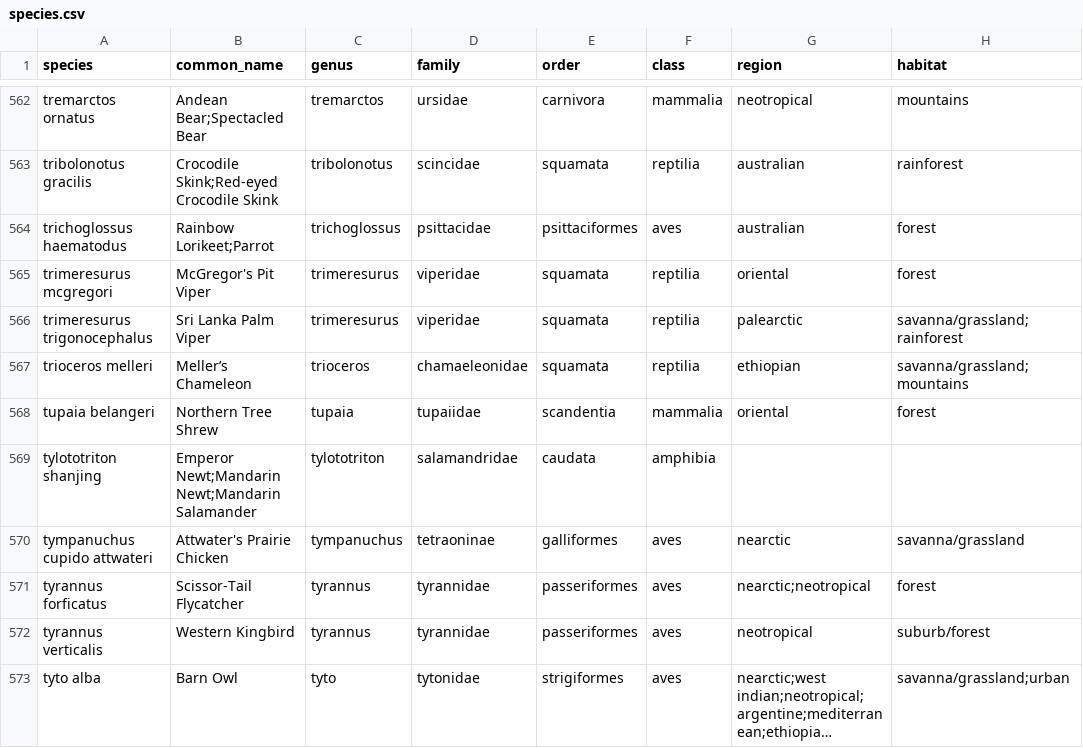
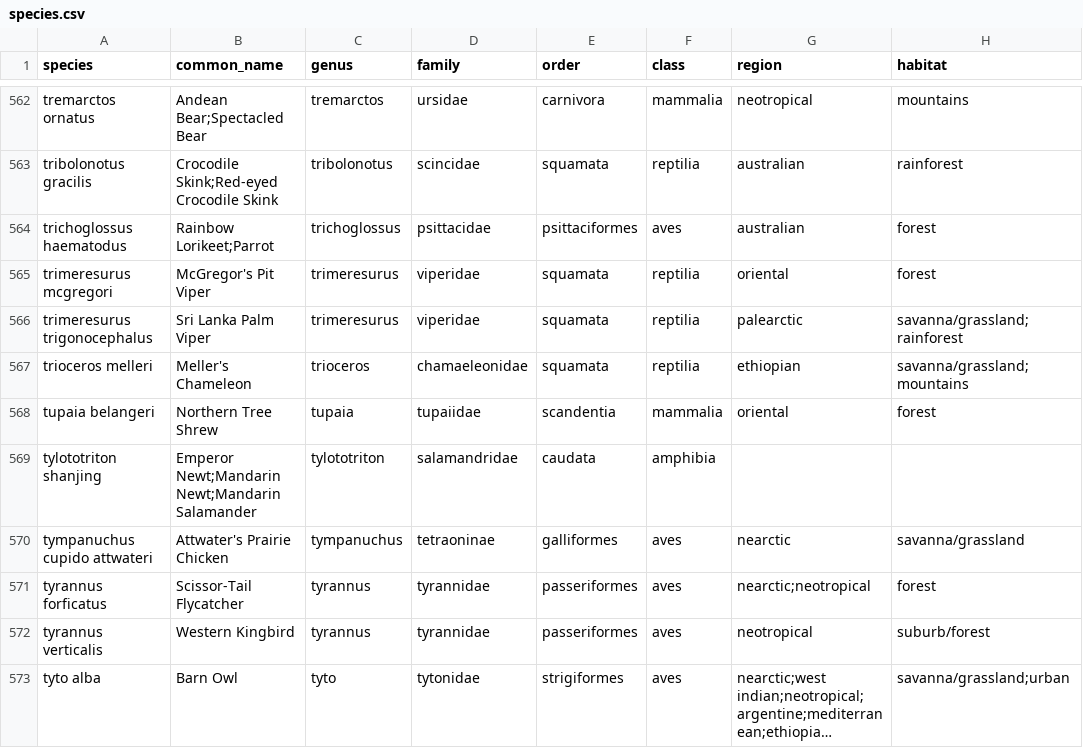
Before and after one commit to akeenan2/paradigm, a CSV file: db/species.csv, drawn as a sheet; only a part is shown, gaps mark what is left out; long unchanged cells end in …; the diff covers the shown part only; the diff names each change by its address in the sheet, - before the commit and + after, or states it on an @@ line.

```diff
--- a/db/species.csv
+++ b/db/species.csv
-B567 (common_name): Meller’s Chameleon
+B567 (common_name): Meller's Chameleon
```
Also changed, not shown: 5 edited cells elsewhere in this file, db/exhibit.csv.
